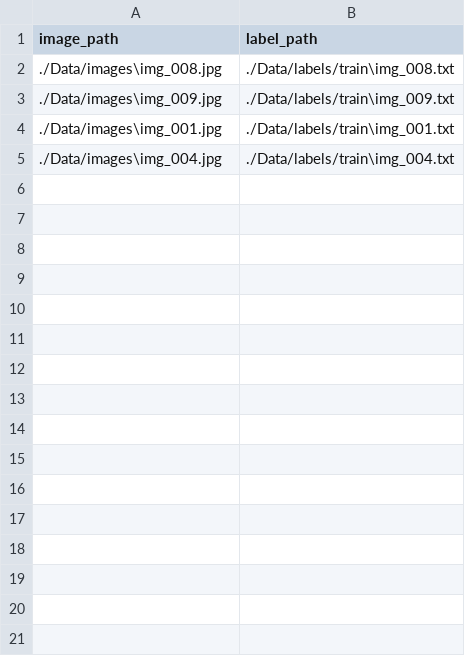
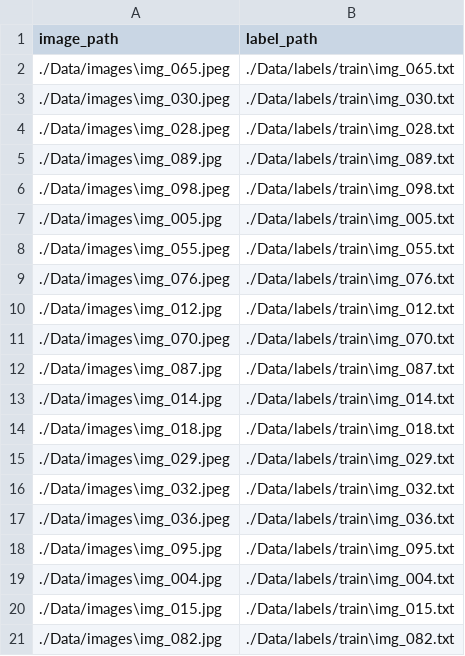
Before and after one commit to vladizman/banana-image-recognition, a CSV file: Data/csv/val.csv, drawn as a sheet.

```diff
--- a/Data/csv/val.csv
+++ b/Data/csv/val.csv
@@ -1,5 +1,21 @@
 image_path,label_path
-./Data/images\img_008.jpg,./Data/labels/train\img_008.txt
-./Data/images\img_009.jpg,./Data/labels/train\img_009.txt
-./Data/images\img_001.jpg,./Data/labels/train\img_001.txt
+./Data/images\img_065.jpeg,./Data/labels/train\img_065.txt
+./Data/images\img_030.jpeg,./Data/labels/train\img_030.txt
+./Data/images\img_028.jpeg,./Data/labels/train\img_028.txt
+./Data/images\img_089.jpg,./Data/labels/train\img_089.txt
+./Data/images\img_098.jpeg,./Data/labels/train\img_098.txt
+./Data/images\img_005.jpg,./Data/labels/train\img_005.txt
+./Data/images\img_055.jpeg,./Data/labels/train\img_055.txt
+./Data/images\img_076.jpeg,./Data/labels/train\img_076.txt
+./Data/images\img_012.jpg,./Data/labels/train\img_012.txt
+./Data/images\img_070.jpeg,./Data/labels/train\img_070.txt
+./Data/images\img_087.jpg,./Data/labels/train\img_087.txt
+./Data/images\img_014.jpg,./Data/labels/train\img_014.txt
+./Data/images\img_018.jpg,./Data/labels/train\img_018.txt
+./Data/images\img_029.jpeg,./Data/labels/train\img_029.txt
+./Data/images\img_032.jpeg,./Data/labels/train\img_032.txt
+./Data/images\img_036.jpeg,./Data/labels/train\img_036.txt
+./Data/images\img_095.jpg,./Data/labels/train\img_095.txt
 ./Data/images\img_004.jpg,./Data/labels/train\img_004.txt
+./Data/images\img_015.jpg,./Data/labels/train\img_015.txt
+./Data/images\img_082.jpg,./Data/labels/train\img_082.txt
```
Also changed, not shown: Data/csv/train.csv, 1 other file.
